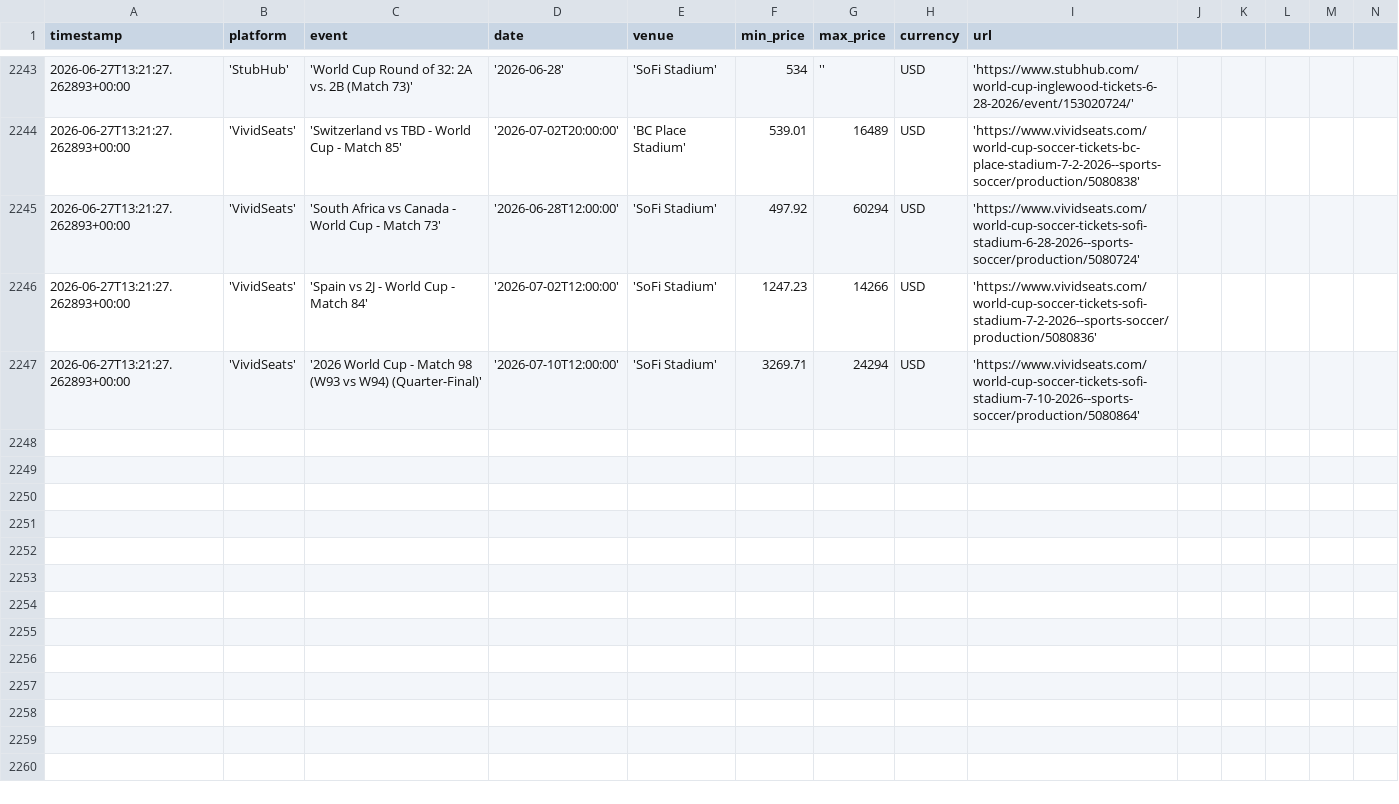
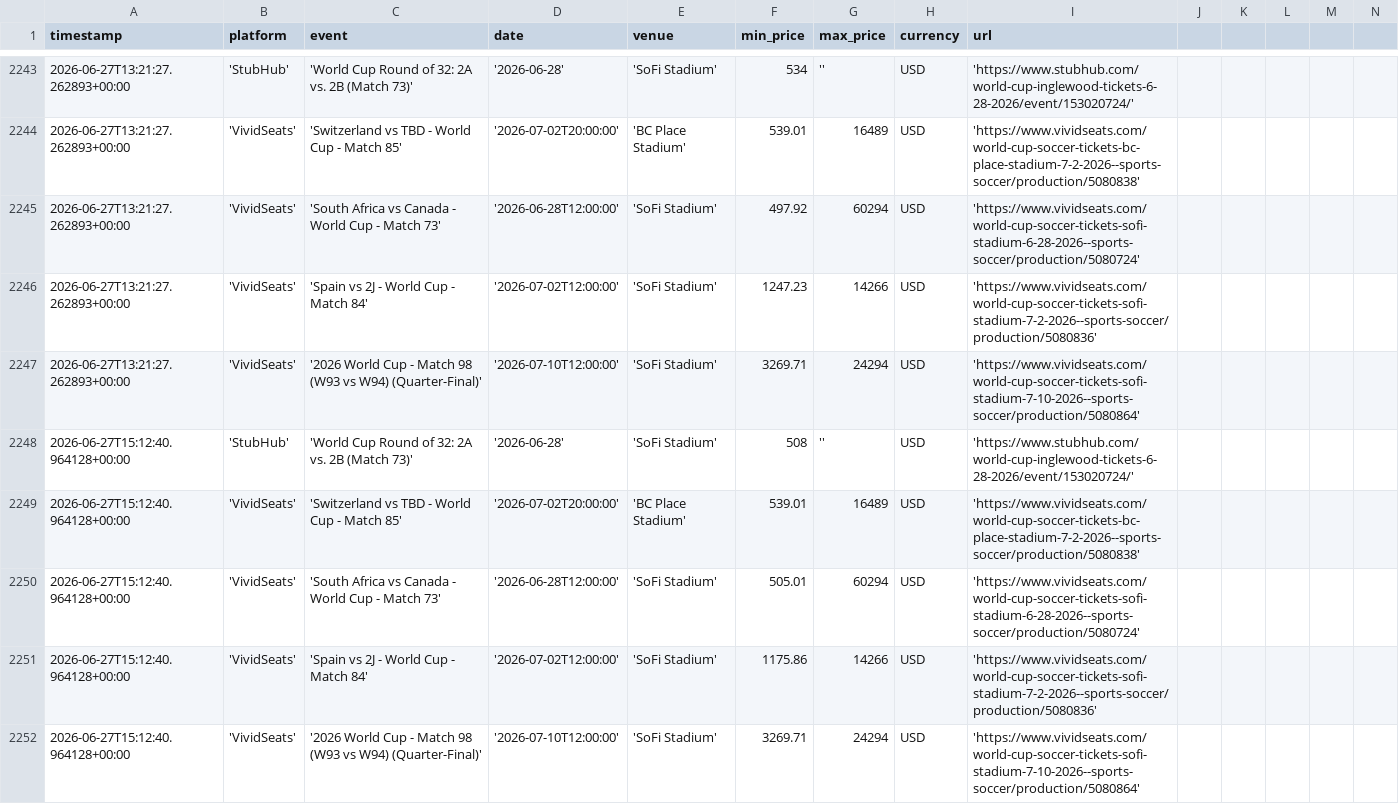
Before and after one commit to nadirweibel/wc2026-tickets, a CSV file: prices_log.csv, drawn as a sheet; only a part is shown, gaps mark what is left out; rows hold the shown columns only; the diff names each change by its address in the sheet, - before the commit and + after, or states it on an @@ line.

Commit message:
prices: 2026-06-27T15:20Z

```diff
--- a/prices_log.csv
+++ b/prices_log.csv
+row 2248: 2026-06-27T15:12:40.964128+00:00 | 'StubHub' | 'World Cup Round of 32: 2A vs. 2B (Match 73)' | '2026-06-28' | 'SoFi Stadium' | 508 | '' | USD | 'https://www.stubhub.com/world-cup-inglewood-tickets-6-28-2026/event/153020724/'
+row 2249: 2026-06-27T15:12:40.964128+00:00 | 'VividSeats' | 'Switzerland vs TBD - World Cup - Match 85' | '2026-07-02T20:00:00' | 'BC Place Stadium' | 539.01 | 16489 | USD | 'https://www.vividseats.com/world-cup-soccer-tickets-bc-place-stadium-7-2-2026--sports-soccer/production/5080838'
+row 2250: 2026-06-27T15:12:40.964128+00:00 | 'VividSeats' | 'South Africa vs Canada - World Cup - Match 73' | '2026-06-28T12:00:00' | 'SoFi Stadium' | 505.01 | 60294 | USD | 'https://www.vividseats.com/world-cup-soccer-tickets-sofi-stadium-6-28-2026--sports-soccer/production/5080724'
+row 2251: 2026-06-27T15:12:40.964128+00:00 | 'VividSeats' | 'Spain vs 2J - World Cup - Match 84' | '2026-07-02T12:00:00' | 'SoFi Stadium' | 1175.86 | 14266 | USD | 'https://www.vividseats.com/world-cup-soccer-tickets-sofi-stadium-7-2-2026--sports-soccer/production/5080836'
+row 2252: 2026-06-27T15:12:40.964128+00:00 | 'VividSeats' | '2026 World Cup - Match 98 (W93 vs W94) (Quarter-Final)' | '2026-07-10T12:00:00' | 'SoFi Stadium' | 3269.71 | 24294 | USD | 'https://www.vividseats.com/world-cup-soccer-tickets-sofi-stadium-7-10-2026--sports-soccer/production/5080864'
```
Also changed, not shown: 1 other file.
